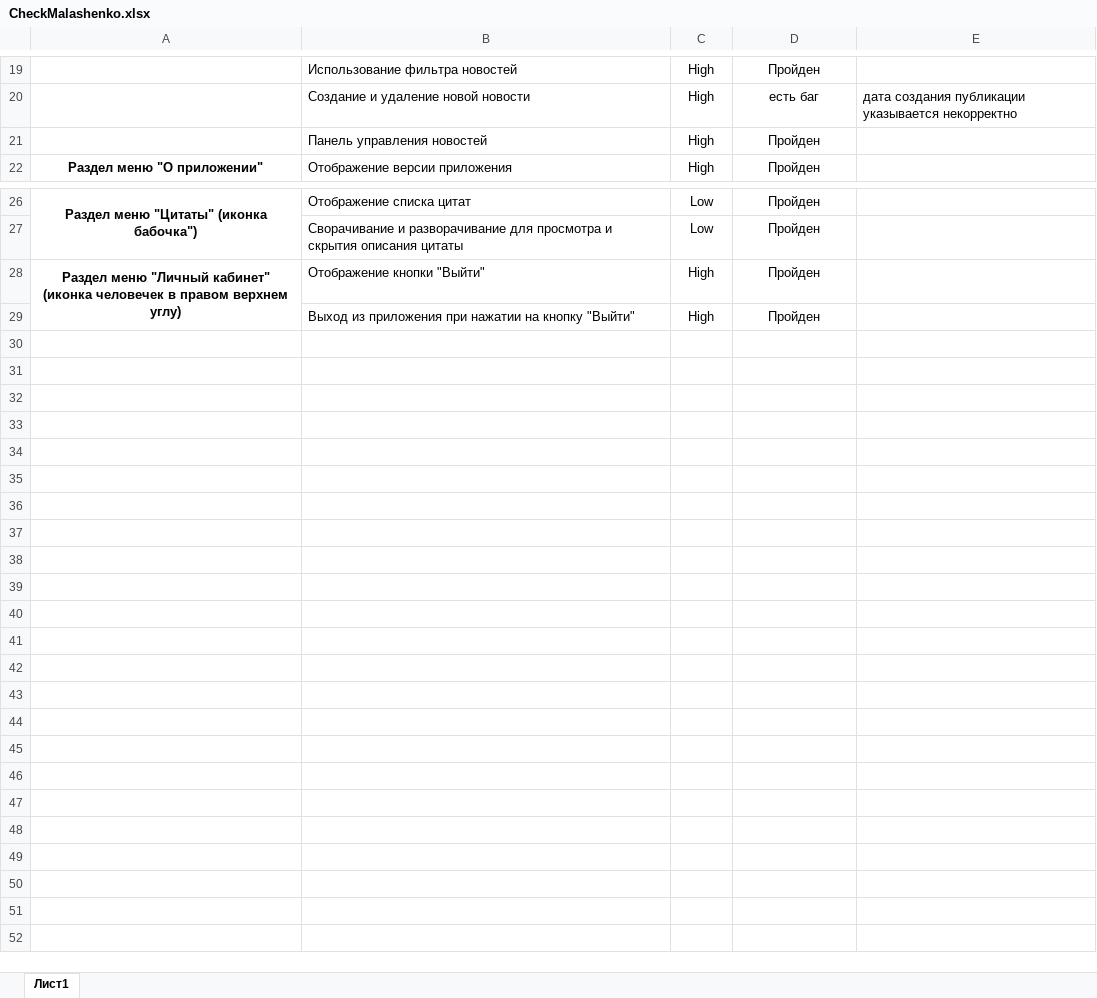
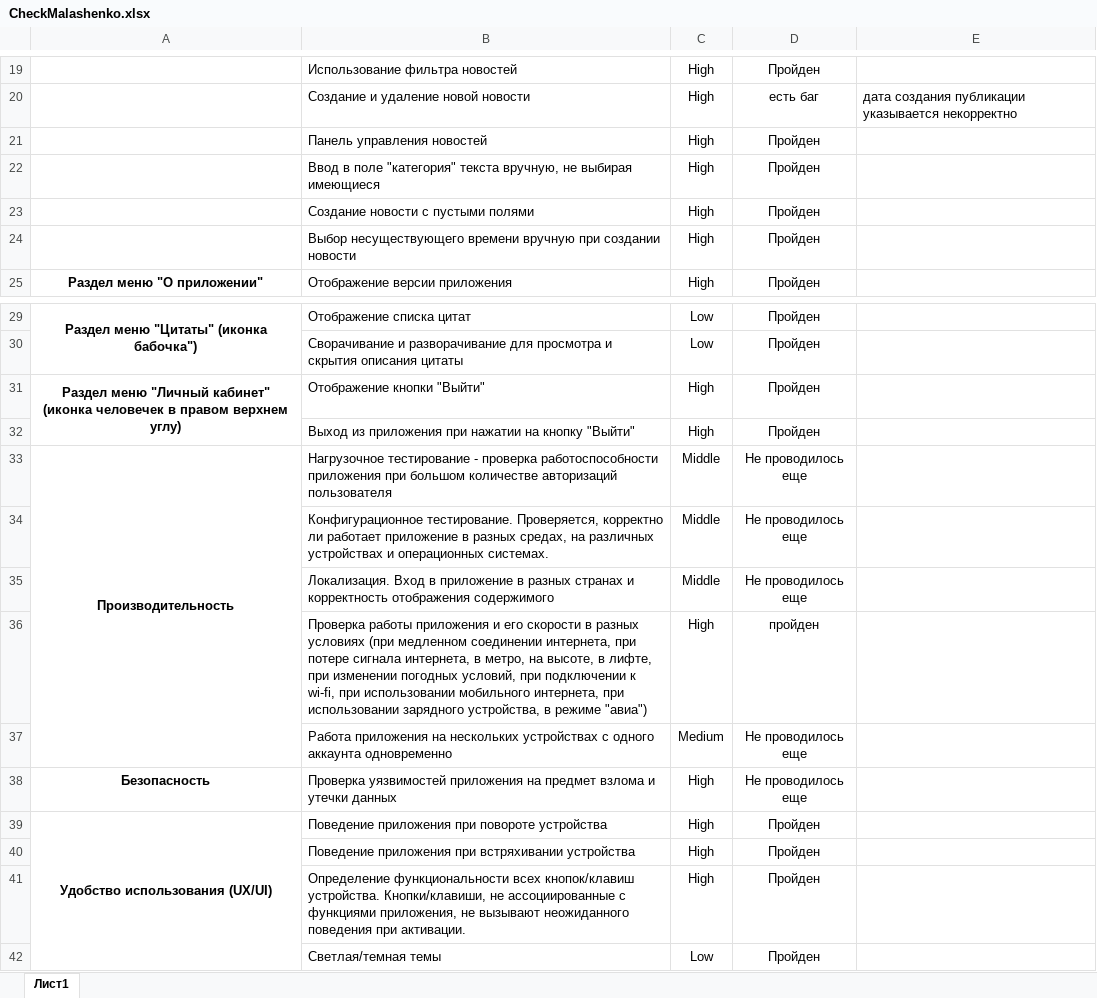
Before and after one commit to Evgeniya882023/qamid-diplom, an Excel workbook: CheckMalashenko.xlsx, sheet Лист1, drawn as a sheet; only a part is shown, gaps mark what is left out; values as stored, in another font and other column widths than the file's, no borders; the diff names each change by its address in the sheet, - before the commit and + after, or states it on an @@ line.

```diff
--- a/CheckMalashenko.xlsx (sheet Лист1)
+++ b/CheckMalashenko.xlsx (sheet Лист1)
+row 22:  | Ввод в поле "категория" текста вручную, не выбирая имеющиеся | High | Пройден
+row 23:  | Создание новости с пустыми полями | High | Пройден
+row 24:  | Выбор несуществующего времени вручную при создании новости | High | Пройден
+row 33: Производительность | Нагрузочное тестирование - проверка работоспособности приложения при большом количестве авторизаций пользователя | Middle | Не проводилось еще
+row 34:  | Конфигурационное тестирование. Проверяется, корректно ли работает приложение в разных средах, на различных устройствах и операционных системах. | Middle | Не проводилось еще
+row 35:  | Локализация. Вход в приложение в разных странах и корректность отображения содержимого | Middle | Не проводилось еще
+row 36:  | Проверка работы приложения и его скорости в разных условиях (при медленном соединении интернета, при потере сигнала интернета, в метро, на высоте, в лифте, при изменении погодных условий, при подключении к wi-fi, при использовании мобильного интернета, при использовании зарядного устройства, в режиме "авиа") | High | пройден
+row 37:  | Работа приложения на нескольких устройствах с одного аккаунта одновременно | Medium | Не проводилось еще
+row 38: Безопасность | Проверка уязвимостей приложения на предмет взлома и утечки данных | High | Не проводилось еще
+row 39: Удобство использования (UX/UI) | Поведение приложения при повороте устройства | High | Пройден
+row 40:  | Поведение приложения при встряхивании устройства | High | Пройден
+row 41:  | Определение функциональности всех кнопок/клавиш устройства. Кнопки/клавиши, не ассоциированные с функциями приложения, не вызывают неожиданного поведения при активации. | High | Пройден
+row 42:  | Светлая/темная темы | Low | Пройден
```
Also changed, not shown: CasesMalashenko.xlsx, 1 other file.
